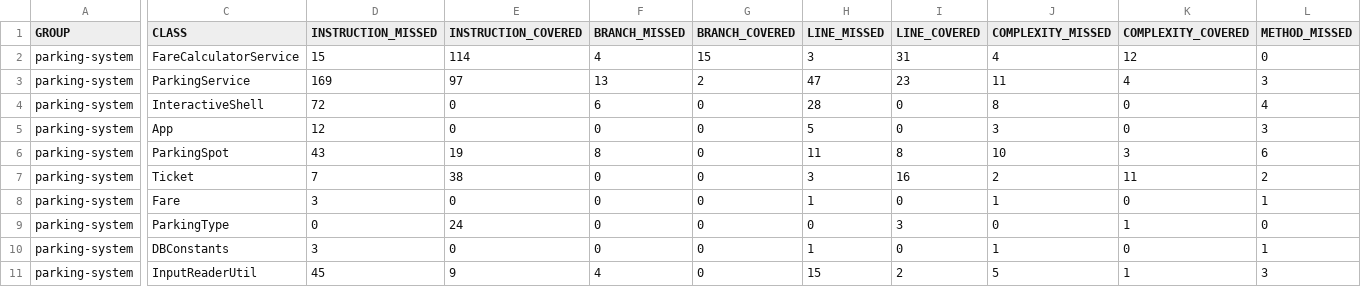
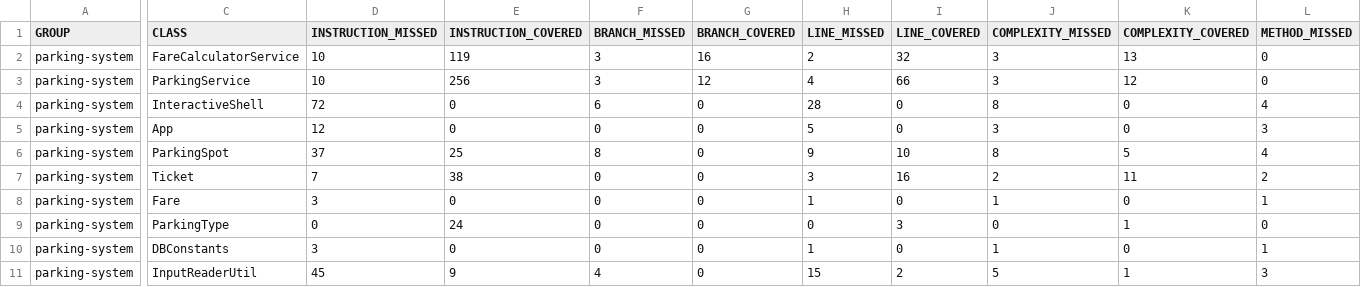
Before and after one commit to HobiniainaR/Rabemanantsoa-Hobiniaina-tester-Java, a CSV file: target/site/jacoco/jacoco.csv, drawn as a sheet; only a part is shown, gaps mark what is left out; the diff covers the shown part only; the diff names each change by its address in the sheet, - before the commit and + after, or states it on an @@ line.

```diff
--- a/target/site/jacoco/jacoco.csv
+++ b/target/site/jacoco/jacoco.csv
-D2 (INSTRUCTION_MISSED): 15
+D2 (INSTRUCTION_MISSED): 10
-E2 (INSTRUCTION_COVERED): 114
+E2 (INSTRUCTION_COVERED): 119
-F2 (BRANCH_MISSED): 4
+F2 (BRANCH_MISSED): 3
-G2 (BRANCH_COVERED): 15
+G2 (BRANCH_COVERED): 16
-H2 (LINE_MISSED): 3
+H2 (LINE_MISSED): 2
-I2 (LINE_COVERED): 31
+I2 (LINE_COVERED): 32
-J2 (COMPLEXITY_MISSED): 4
+J2 (COMPLEXITY_MISSED): 3
-K2 (COMPLEXITY_COVERED): 12
+K2 (COMPLEXITY_COVERED): 13
-D3 (INSTRUCTION_MISSED): 169
+D3 (INSTRUCTION_MISSED): 10
-E3 (INSTRUCTION_COVERED): 97
+E3 (INSTRUCTION_COVERED): 256
-F3 (BRANCH_MISSED): 13
+F3 (BRANCH_MISSED): 3
-G3 (BRANCH_COVERED): 2
+G3 (BRANCH_COVERED): 12
-H3 (LINE_MISSED): 47
+H3 (LINE_MISSED): 4
-I3 (LINE_COVERED): 23
+I3 (LINE_COVERED): 66
-J3 (COMPLEXITY_MISSED): 11
+J3 (COMPLEXITY_MISSED): 3
-K3 (COMPLEXITY_COVERED): 4
+K3 (COMPLEXITY_COVERED): 12
-L3 (METHOD_MISSED): 3
+L3 (METHOD_MISSED): 0
-D6 (INSTRUCTION_MISSED): 43
+D6 (INSTRUCTION_MISSED): 37
-E6 (INSTRUCTION_COVERED): 19
+E6 (INSTRUCTION_COVERED): 25
-H6 (LINE_MISSED): 11
+H6 (LINE_MISSED): 9
-I6 (LINE_COVERED): 8
+I6 (LINE_COVERED): 10
-J6 (COMPLEXITY_MISSED): 10
+J6 (COMPLEXITY_MISSED): 8
-K6 (COMPLEXITY_COVERED): 3
+K6 (COMPLEXITY_COVERED): 5
-L6 (METHOD_MISSED): 6
+L6 (METHOD_MISSED): 4
```
Also changed, not shown: 26 edited cells elsewhere in this file, 52 other files.
